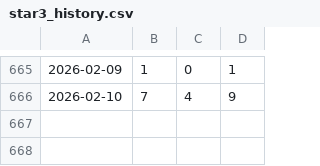
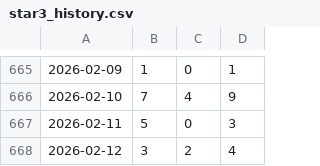
Before and after one commit to AstorYeh/Lotte_Ai, a CSV file: data/star3/star3_history.csv, drawn as a sheet; only a part is shown, gaps mark what is left out; the diff names each change by its address in the sheet, - before the commit and + after, or states it on an @@ line.

```diff
--- a/data/star3/star3_history.csv
+++ b/data/star3/star3_history.csv
+row 667: 2026-02-11 | 5 | 0 | 3
+row 668: 2026-02-12 | 3 | 2 | 4
```
Also changed, not shown: data/539_train.csv, data/lotto/lotto_history.csv, 28 other files.
